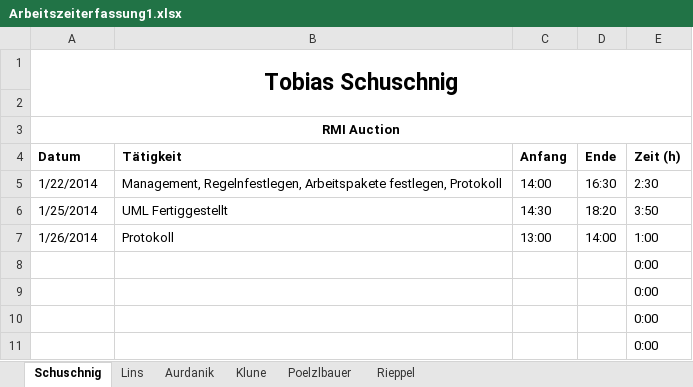
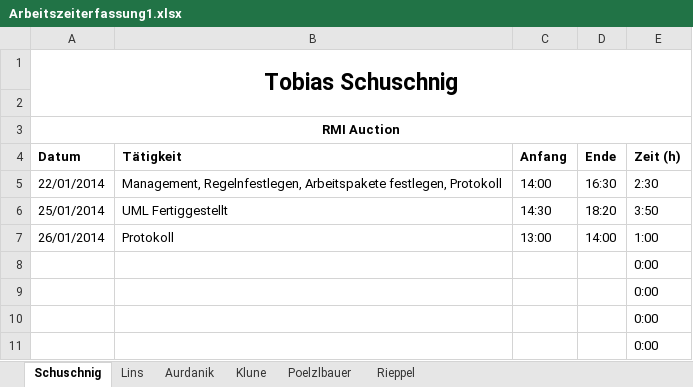
Before and after one commit to tobischuschnig/RMIAuction, an Excel workbook: Dokumente/Arbeitszeiterfassung1.xlsx, sheet Schuschnig, drawn as a sheet; only a part is shown; values as stored, in another font and other column widths than the file's, no borders; the diff names each change by its address in the sheet, - before the commit and + after, or states it on an @@ line.

```diff
--- a/Dokumente/Arbeitszeiterfassung1.xlsx (sheet Schuschnig)
+++ b/Dokumente/Arbeitszeiterfassung1.xlsx (sheet Schuschnig)
-A5 (Datum): 1/22/2014
+A5 (Datum): 22/01/2014
-A6 (Datum): 1/25/2014
+A6 (Datum): 25/01/2014
-A7 (Datum): 1/26/2014
+A7 (Datum): 26/01/2014
```
Also changed, not shown: sheet Poelzlbauer, sheet Lins, Dokumente/Arbeitsaufteilung Termine.xlsx, 3 other files.
